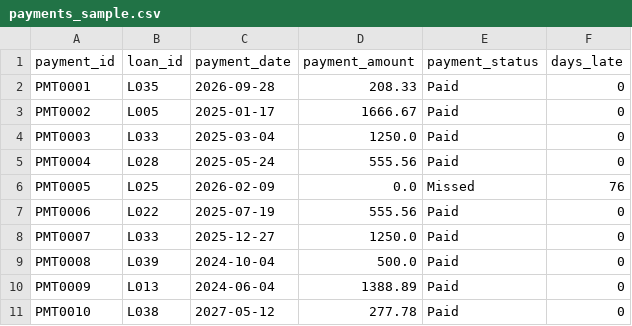
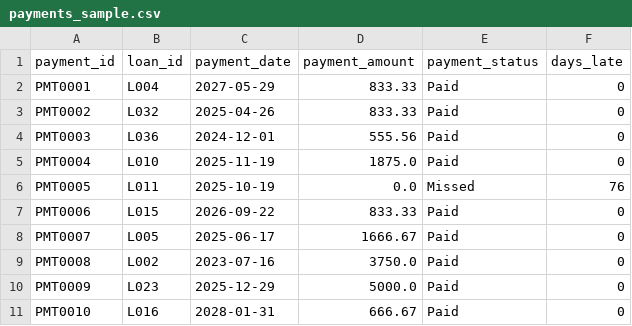
Before and after one commit to Senryo1/modern-financial-analytics-pipeline, a CSV file: data/sample/payments_sample.csv, drawn as a sheet.

Commit message:
modification made for having the most recent files

```diff
--- a/data/sample/payments_sample.csv
+++ b/data/sample/payments_sample.csv
@@ -1,11 +1,11 @@
 payment_id,loan_id,payment_date,payment_amount,payment_status,days_late
-PMT0001,L035,2026-09-28,208.33,Paid,0
-PMT0002,L005,2025-01-17,1666.67,Paid,0
-PMT0003,L033,2025-03-04,1250.0,Paid,0
-PMT0004,L028,2025-05-24,555.56,Paid,0
-PMT0005,L025,2026-02-09,0.0,Missed,76
-PMT0006,L022,2025-07-19,555.56,Paid,0
-PMT0007,L033,2025-12-27,1250.0,Paid,0
-PMT0008,L039,2024-10-04,500.0,Paid,0
-PMT0009,L013,2024-06-04,1388.89,Paid,0
-PMT0010,L038,2027-05-12,277.78,Paid,0
+PMT0001,L004,2027-05-29,833.33,Paid,0
+PMT0002,L032,2025-04-26,833.33,Paid,0
+PMT0003,L036,2024-12-01,555.56,Paid,0
+PMT0004,L010,2025-11-19,1875.0,Paid,0
+PMT0005,L011,2025-10-19,0.0,Missed,76
+PMT0006,L015,2026-09-22,833.33,Paid,0
+PMT0007,L005,2025-06-17,1666.67,Paid,0
+PMT0008,L002,2023-07-16,3750.0,Paid,0
+PMT0009,L023,2025-12-29,5000.0,Paid,0
+PMT0010,L016,2028-01-31,666.67,Paid,0
```
